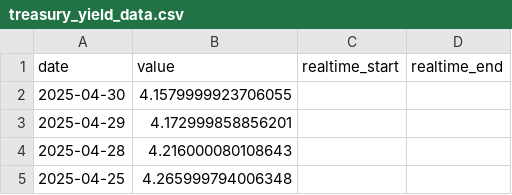
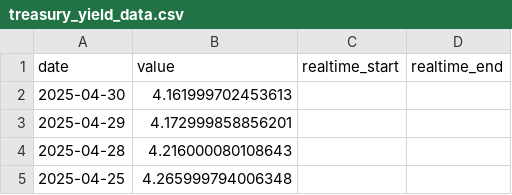
Before and after one commit to jmaietta/T2DPulse, a CSV file: data/treasury_yield_data.csv, drawn as a sheet; only a part is shown.

```diff
--- a/data/treasury_yield_data.csv
+++ b/data/treasury_yield_data.csv
@@ -1,3 +1,3 @@
 date,value,realtime_start,realtime_end
-2025-04-30,4.1579999923706055,,
+2025-04-30,4.161999702453613,,
 2025-04-29,4.172999858856201,,
```
Also changed, not shown: data/nasdaq_data.csv, data/vix_data.csv, 3 other files.
